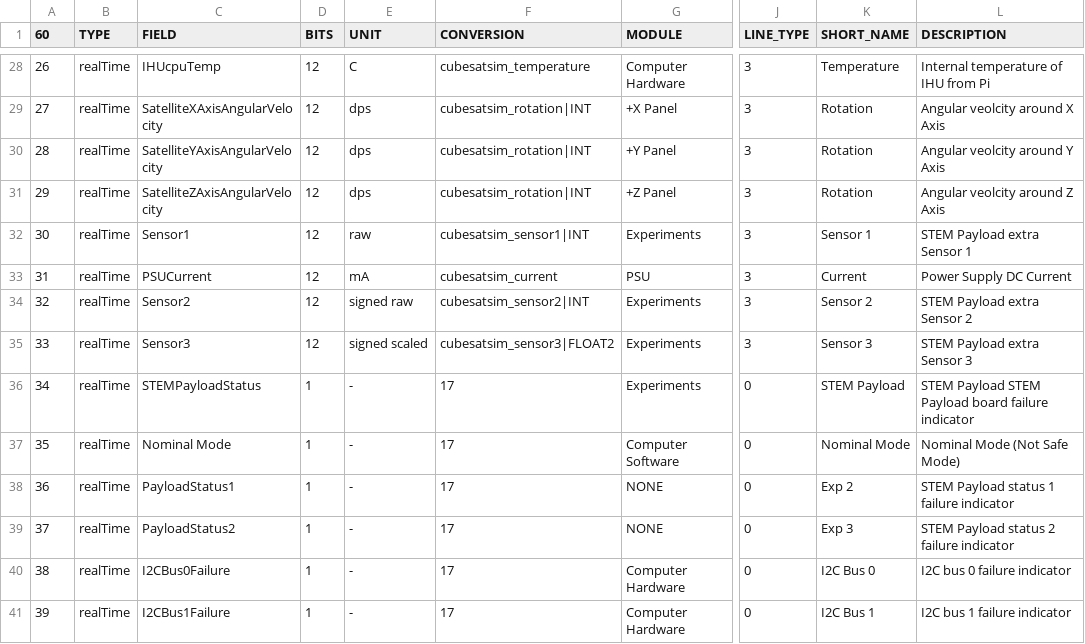
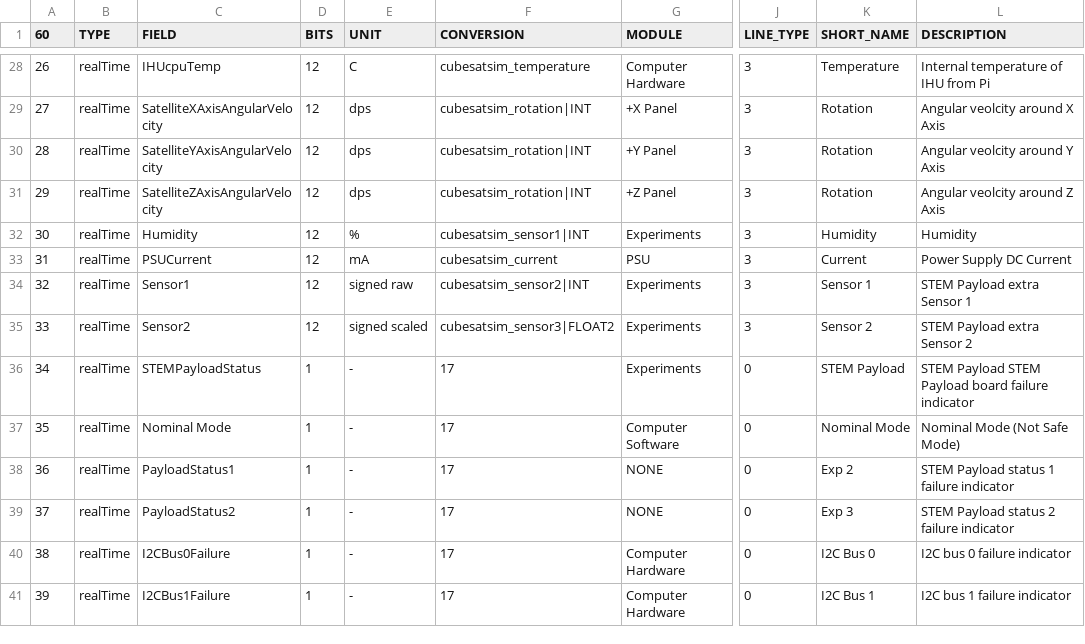
Before and after one commit to alanbjohnston/CubeSatSim, a CSV file: spacecraft/FoxTelem_11a/CubeSatSim_PSK_rttelemetry.csv, drawn as a sheet; only a part is shown, gaps mark what is left out; the diff names each change by its address in the sheet, - before the commit and + after, or states it on an @@ line.

Commit message:
changed Sensor 1 to Humidity

```diff
--- a/spacecraft/FoxTelem_11a/CubeSatSim_PSK_rttelemetry.csv
+++ b/spacecraft/FoxTelem_11a/CubeSatSim_PSK_rttelemetry.csv
-C32 (FIELD): Sensor1
+C32 (FIELD): Humidity
-E32 (UNIT): raw
+E32 (UNIT): %
-K32 (SHORT_NAME): Sensor 1
+K32 (SHORT_NAME): Humidity
-L32 (DESCRIPTION): STEM Payload extra Sensor 1
+L32 (DESCRIPTION): Humidity
-C34 (FIELD): Sensor2
+C34 (FIELD): Sensor1
-K34 (SHORT_NAME): Sensor 2
+K34 (SHORT_NAME): Sensor 1
-L34 (DESCRIPTION): STEM Payload extra Sensor 2
+L34 (DESCRIPTION): STEM Payload extra Sensor 1
-C35 (FIELD): Sensor3
+C35 (FIELD): Sensor2
-K35 (SHORT_NAME): Sensor 3
+K35 (SHORT_NAME): Sensor 2
-L35 (DESCRIPTION): STEM Payload extra Sensor 3
+L35 (DESCRIPTION): STEM Payload extra Sensor 2
```
